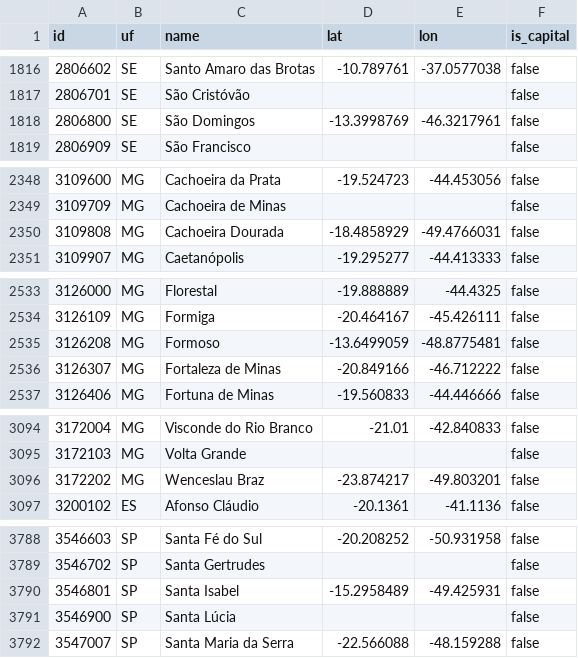
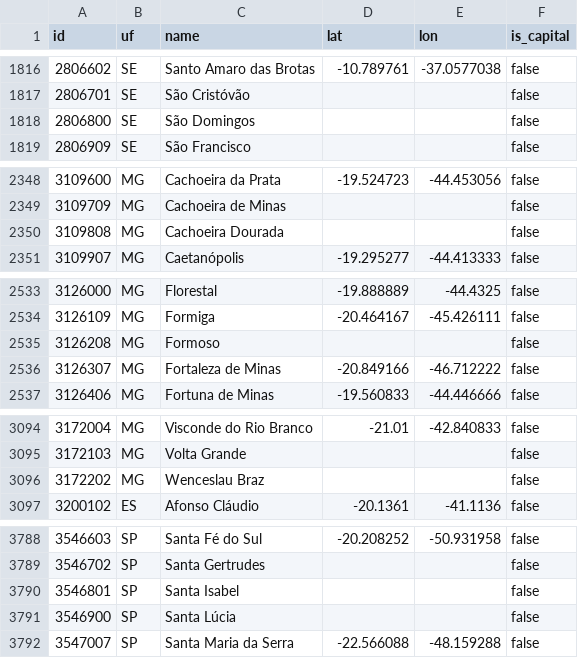
Before and after one commit to mapaslivres/brasil-5500, a CSV file: data/cities.csv, drawn as a sheet; only a part is shown, gaps mark what is left out; the diff covers the shown part only.

```diff
--- a/data/cities.csv
+++ b/data/cities.csv
@@ -1817,3 +1817,3 @@ id,uf,name,lat,lon,is_capital
 2806701,SE,São Cristóvão,,,false
-2806800,SE,São Domingos,-13.3998769,-46.3217961,false
+2806800,SE,São Domingos,,,false
 2806909,SE,São Francisco,,,false
@@ -2349,3 +2349,3 @@ id,uf,name,lat,lon,is_capital
 3109709,MG,Cachoeira de Minas,,,false
-3109808,MG,Cachoeira Dourada,-18.4858929,-49.4766031,false
+3109808,MG,Cachoeira Dourada,,,false
 3109907,MG,Caetanópolis,-19.295277,-44.413333,false
@@ -2534,3 +2534,3 @@ id,uf,name,lat,lon,is_capital
 3126109,MG,Formiga,-20.464167,-45.426111,false
-3126208,MG,Formoso,-13.6499059,-48.8775481,false
+3126208,MG,Formoso,,,false
 3126307,MG,Fortaleza de Minas,-20.849166,-46.712222,false
@@ -3095,3 +3095,3 @@ id,uf,name,lat,lon,is_capital
 3172103,MG,Volta Grande,,,false
-3172202,MG,Wenceslau Braz,-23.874217,-49.803201,false
+3172202,MG,Wenceslau Braz,,,false
 3200102,ES,Afonso Cláudio,-20.1361,-41.1136,false
@@ -3789,3 +3789,3 @@ id,uf,name,lat,lon,is_capital
 3546702,SP,Santa Gertrudes,,,false
-3546801,SP,Santa Isabel,-15.2958489,-49.425931,false
+3546801,SP,Santa Isabel,,,false
 3546900,SP,Santa Lúcia,,,false
```
Also changed, not shown: 32 edited cells elsewhere in this file, 10 other files.
